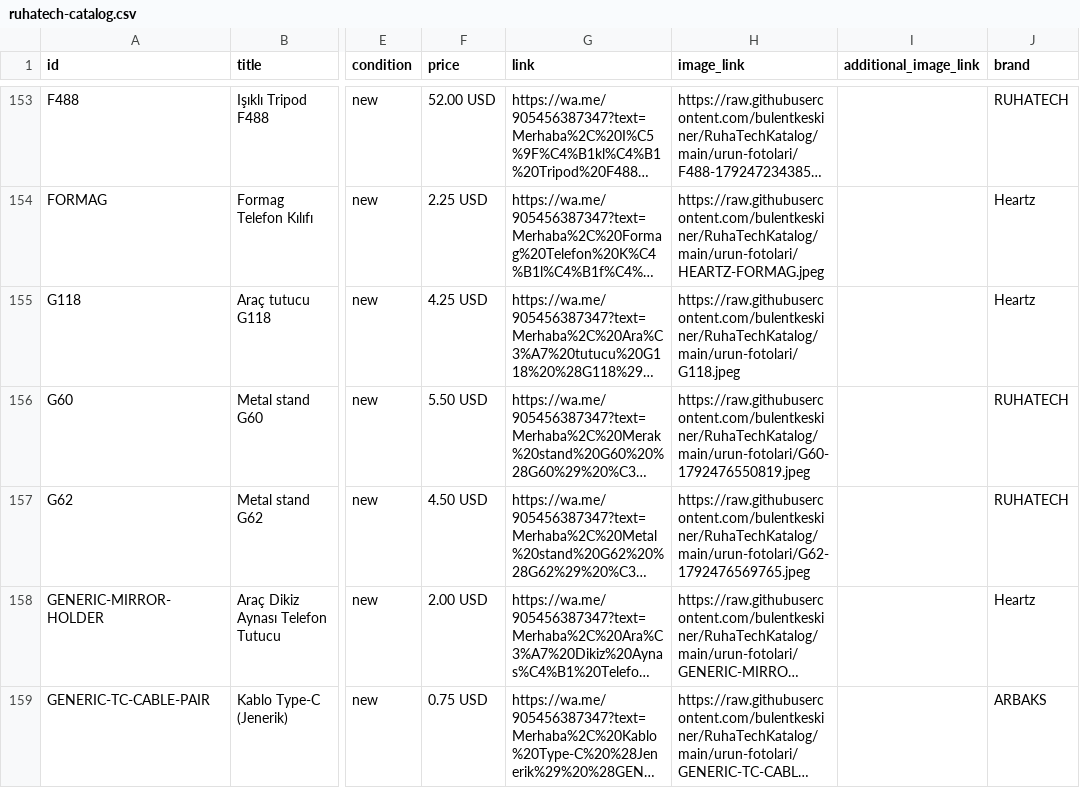
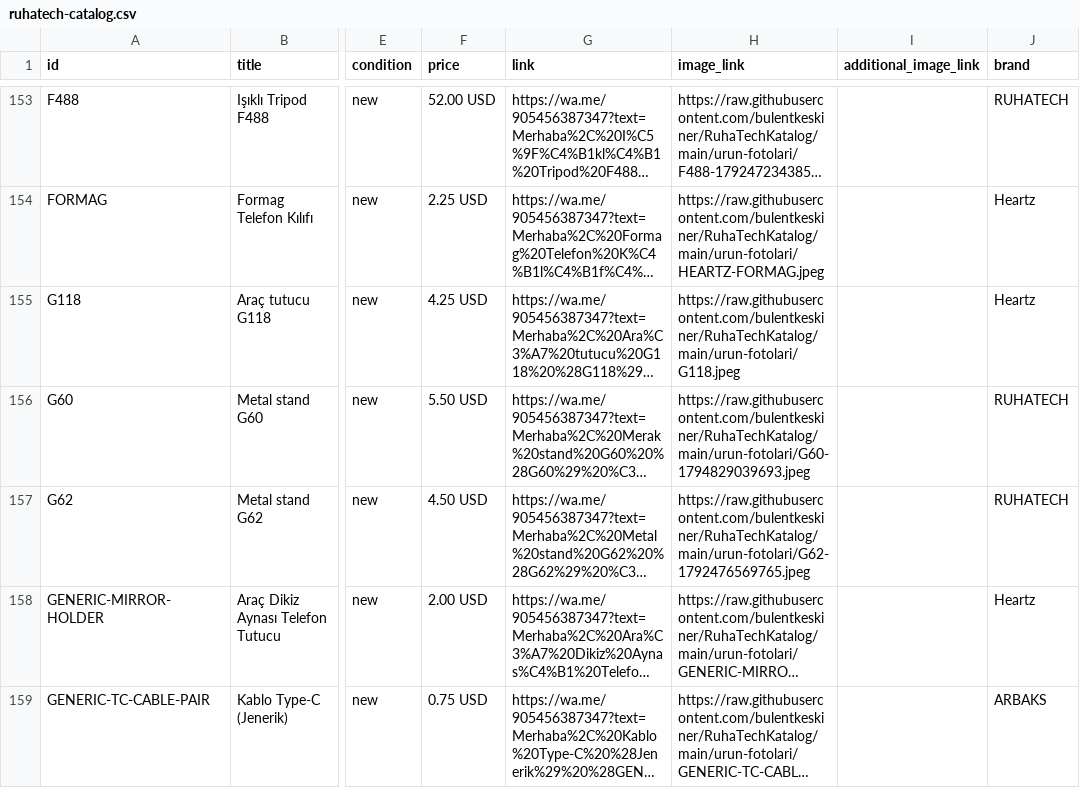
Before and after one commit to bulentkeskiner/RuhaTechKatalog, a CSV file: ruhatech-catalog.csv, drawn as a sheet; only a part is shown, gaps mark what is left out; long unchanged cells end in …; the diff names each change by its address in the sheet, - before the commit and + after, or states it on an @@ line.

Commit message:
Katalog güncellendi (16.11.2026 14:37:26)

```diff
--- a/ruhatech-catalog.csv
+++ b/ruhatech-catalog.csv
-H156 (image_link): https://raw.githubusercontent.com/bulentkeskiner/RuhaTechKatalog/main/urun-fotolari/G60-1792476550819.jpeg
+H156 (image_link): https://raw.githubusercontent.com/bulentkeskiner/RuhaTechKatalog/main/urun-fotolari/G60-1794829039693.jpeg
```
